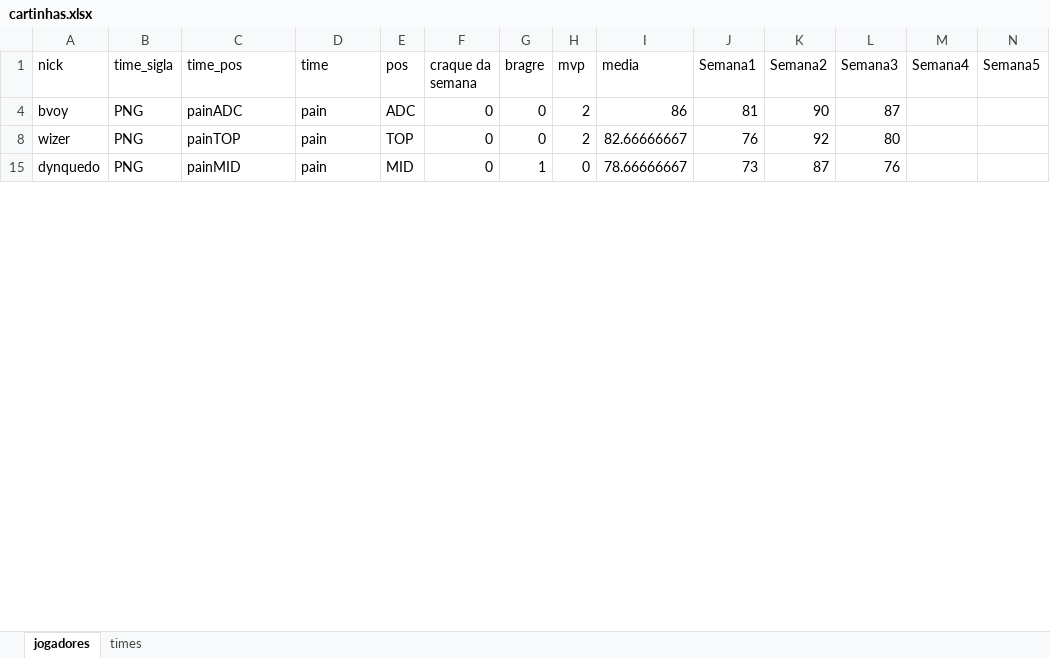
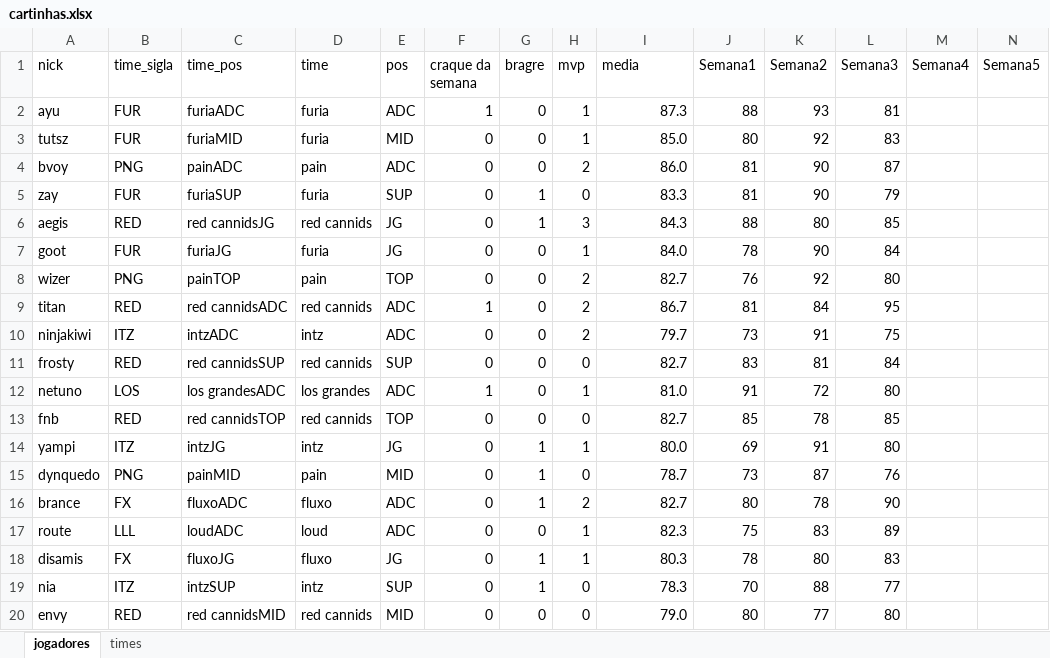
Before and after one commit to pfc15/cascatalol, an Excel workbook: cartinhas.xlsx, sheet jogadores, drawn as a sheet; only a part is shown; values as stored, in another font and other column widths than the file's, no borders; charts and pictures not drawn; rows hold the shown columns only; the diff covers the shown part only; the diff names each change by its address in the sheet, - before the commit and + after, or states it on an @@ line.

```diff
--- a/cartinhas.xlsx (sheet jogadores)
+++ b/cartinhas.xlsx (sheet jogadores)
+row 2: ayu | FUR | furiaADC | furia | ADC | 1 | 0 | 1 | 87.3 | 88 | 93 | 81
+row 3: tutsz | FUR | furiaMID | furia | MID | 0 | 0 | 1 | 85.0 | 80 | 92 | 83
-I4 (media): 86
+I4 (media): 86.0
+row 5: zay | FUR | furiaSUP | furia | SUP | 0 | 1 | 0 | 83.3 | 81 | 90 | 79
+row 6: aegis | RED | red cannidsJG | red cannids | JG | 0 | 1 | 3 | 84.3 | 88 | 80 | 85
+row 7: goot | FUR | furiaJG | furia | JG | 0 | 0 | 1 | 84.0 | 78 | 90 | 84
-I8 (media): 82.66666667
+I8 (media): 82.7
+row 9: titan | RED | red cannidsADC | red cannids | ADC | 1 | 0 | 2 | 86.7 | 81 | 84 | 95
+row 10: ninjakiwi | ITZ | intzADC | intz | ADC | 0 | 0 | 2 | 79.7 | 73 | 91 | 75
+row 11: frosty | RED | red cannidsSUP | red cannids | SUP | 0 | 0 | 0 | 82.7 | 83 | 81 | 84
+row 12: netuno | LOS | los grandesADC | los grandes | ADC | 1 | 0 | 1 | 81.0 | 91 | 72 | 80
+row 13: fnb | RED | red cannidsTOP | red cannids | TOP | 0 | 0 | 0 | 82.7 | 85 | 78 | 85
+row 14: yampi | ITZ | intzJG | intz | JG | 0 | 1 | 1 | 80.0 | 69 | 91 | 80
-I15 (media): 78.66666667
+I15 (media): 78.7
+row 16: brance | FX | fluxoADC | fluxo | ADC | 0 | 1 | 2 | 82.7 | 80 | 78 | 90
+row 17: route | LLL | loudADC | loud | ADC | 0 | 0 | 1 | 82.3 | 75 | 83 | 89
+row 18: disamis | FX | fluxoJG | fluxo | JG | 0 | 1 | 1 | 80.3 | 78 | 80 | 83
+row 19: nia | ITZ | intzSUP | intz | SUP | 0 | 1 | 0 | 78.3 | 70 | 88 | 77
+row 20: envy | RED | red cannidsMID | red cannids | MID | 0 | 0 | 0 | 79.0 | 80 | 77 | 80
```
Also changed, not shown: 38 added rows, 1 hidden or unhidden row and 3 edited cells elsewhere in this sheet, hidden cells, 3 other files.
